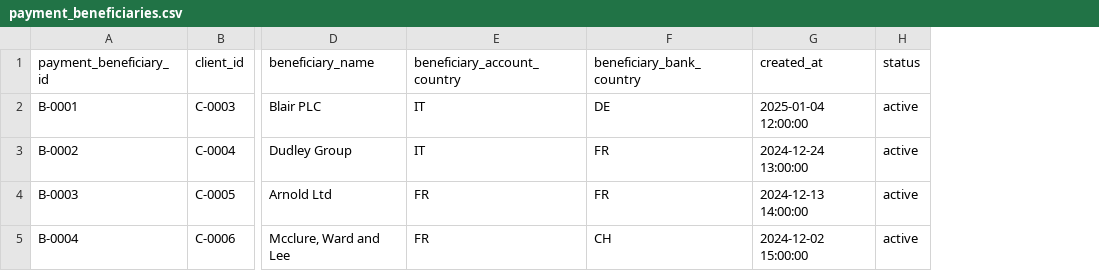
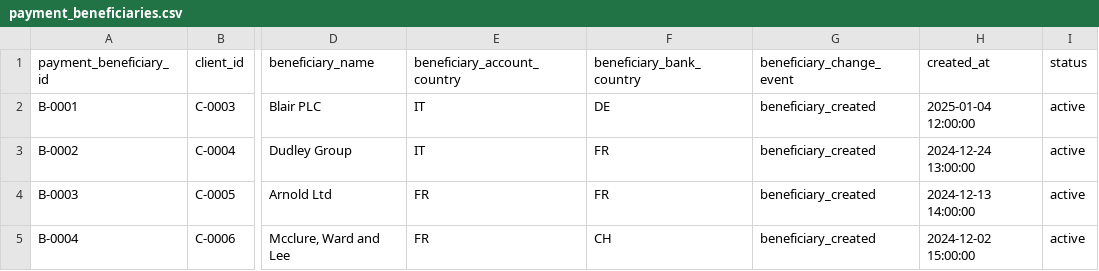
Before and after one commit to akepo225/banking-fraud-detection-lab, a CSV file: data/sample/payment_beneficiaries.csv, drawn as a sheet; only a part is shown, gaps mark what is left out; the diff names each change by its address in the sheet, - before the commit and + after, or states it on an @@ line.

```diff
--- a/data/sample/payment_beneficiaries.csv
+++ b/data/sample/payment_beneficiaries.csv
+column G (beneficiary_change_event), rows 2-5: all beneficiary_created
```
Also changed, not shown: data/sample/sessions.csv, 11 other files.
